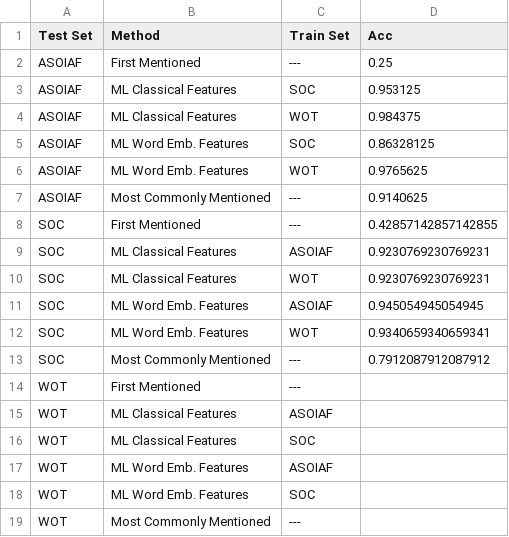
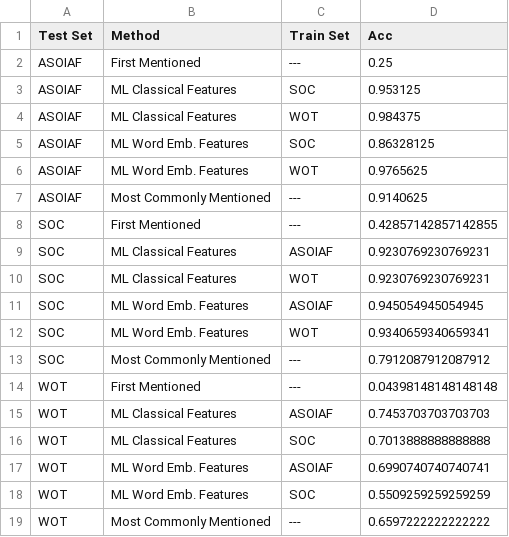
Before and after one commit to oxinabox/NovelPerspective, a CSV file: results/maineval.csv, drawn as a sheet.

Commit message:
=Update results using proper WOT

```diff
--- a/results/maineval.csv
+++ b/results/maineval.csv
@@ -13,7 +13,7 @@ SOC,ML Word Emb. Features,WOT,0.9340659340659341
 SOC,Most Commonly Mentioned,---,0.7912087912087912
-WOT,First Mentioned,---,
-WOT,ML Classical Features,ASOIAF,
-WOT,ML Classical Features,SOC,
-WOT,ML Word Emb. Features,ASOIAF,
-WOT,ML Word Emb. Features,SOC,
-WOT,Most Commonly Mentioned,---,
+WOT,First Mentioned,---,0.04398148148148148
+WOT,ML Classical Features,ASOIAF,0.7453703703703703
+WOT,ML Classical Features,SOC,0.7013888888888888
+WOT,ML Word Emb. Features,ASOIAF,0.6990740740740741
+WOT,ML Word Emb. Features,SOC,0.5509259259259259
+WOT,Most Commonly Mentioned,---,0.6597222222222222
```
Also changed, not shown: 1 other file.
